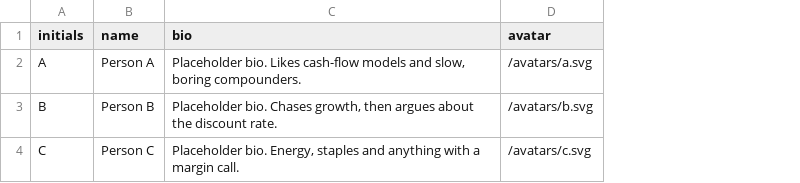
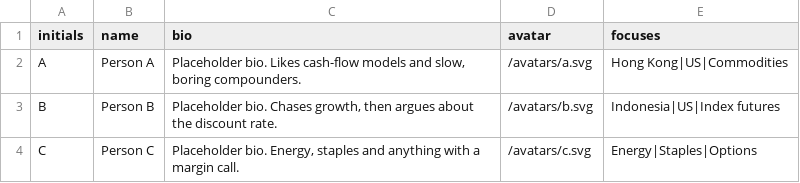
Before and after one commit to pearchew/wpd, a CSV file: data/team.csv, drawn as a sheet; the diff names each change by its address in the sheet, - before the commit and + after, or states it on an @@ line.

```diff
--- a/data/team.csv
+++ b/data/team.csv
+column E (focuses), rows 2-4: Hong Kong|US|Commodities | Indonesia|US|Index futures | Energy|Staples|Options
```
Also changed, not shown: 11 other files.
